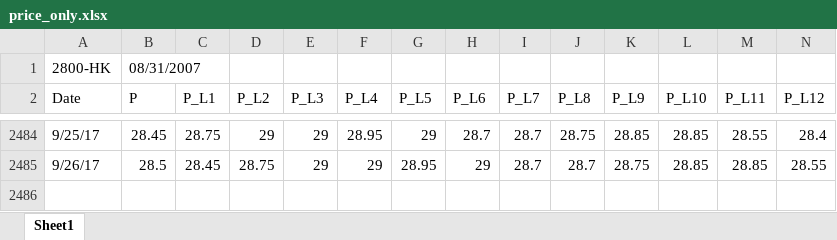
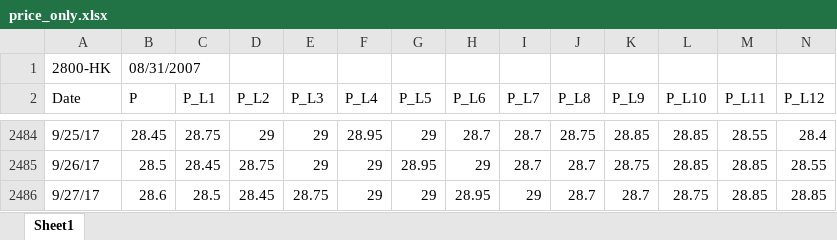
Before and after one commit to yychik/hsi-trad, an Excel workbook: price_only.xlsx, sheet Sheet1, drawn as a sheet; only a part is shown, gaps mark what is left out; values as stored, in another font and other column widths than the file's, no borders; rows hold the shown columns only; the diff names each change by its address in the sheet, - before the commit and + after, or states it on an @@ line.

```diff
--- a/price_only.xlsx (sheet Sheet1)
+++ b/price_only.xlsx (sheet Sheet1)
+row 2486: 9/27/17 | 28.6 | 28.5 | 28.45 | 28.75 | 29 | 29 | 28.95 | 29 | 28.7 | 28.7 | 28.75 | 28.85 | 28.85
```
Also changed, not shown: 7 other files.
